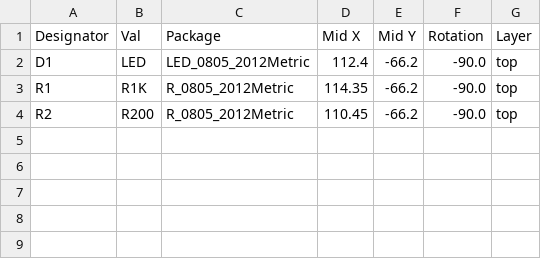
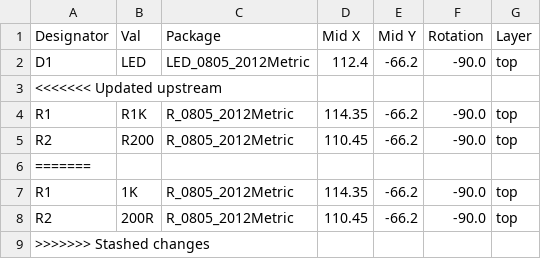
Before and after one commit to VoronDesign/Voron-Tap, a CSV file: OptoTap/Tap_Photosensor_PCB_v1/jlcpcb/assembly/POS-Tap_Photosensor_PCB.csv, drawn as a sheet; the diff names each change by its address in the sheet, - before the commit and + after, or states it on an @@ line.

```diff
--- a/OptoTap/Tap_Photosensor_PCB_v1/jlcpcb/assembly/POS-Tap_Photosensor_PCB.csv
+++ b/OptoTap/Tap_Photosensor_PCB_v1/jlcpcb/assembly/POS-Tap_Photosensor_PCB.csv
+row 3: <<<<<<< Updated upstream
+row 6: =======
+row 7: R1 | 1K | R_0805_2012Metric | 114.35 | -66.2 | -90.0 | top
+row 8: R2 | 200R | R_0805_2012Metric | 110.45 | -66.2 | -90.0 | top
+row 9: >>>>>>> Stashed changes
```
Also changed, not shown: OptoTap/Tap_Photosensor_PCB_v2/jlcpcb/assembly/BOM-Tap_Photosensor_PCB.csv, OptoTap/Tap_Photosensor_PCB_v2/jlcpcb/assembly/POS-Tap_Photosensor_PCB.csv, 37 other files.
